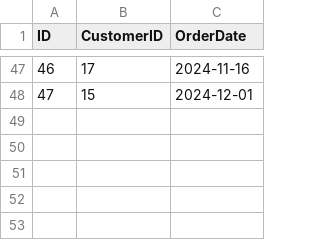
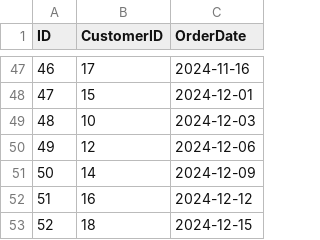
Before and after one commit to AlbotGoodman/databases, a CSV file: lab2/data/orders.csv, drawn as a sheet; only a part is shown, gaps mark what is left out; the diff names each change by its address in the sheet, - before the commit and + after, or states it on an @@ line.

```diff
--- a/lab2/data/orders.csv
+++ b/lab2/data/orders.csv
+row 49: 48 | 10 | 2024-12-03
+row 50: 49 | 12 | 2024-12-06
+row 51: 50 | 14 | 2024-12-09
+row 52: 51 | 16 | 2024-12-12
+row 53: 52 | 18 | 2024-12-15
```
Also changed, not shown: lab2/data/customers.csv, lab2/data/order_details.csv, 1 other file.
